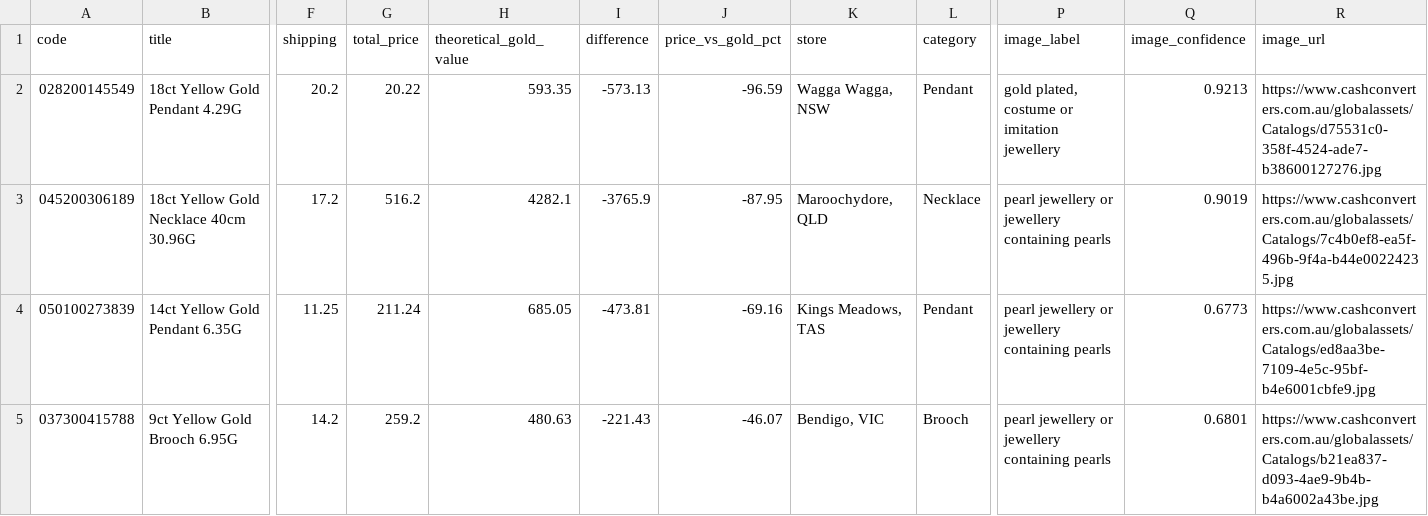
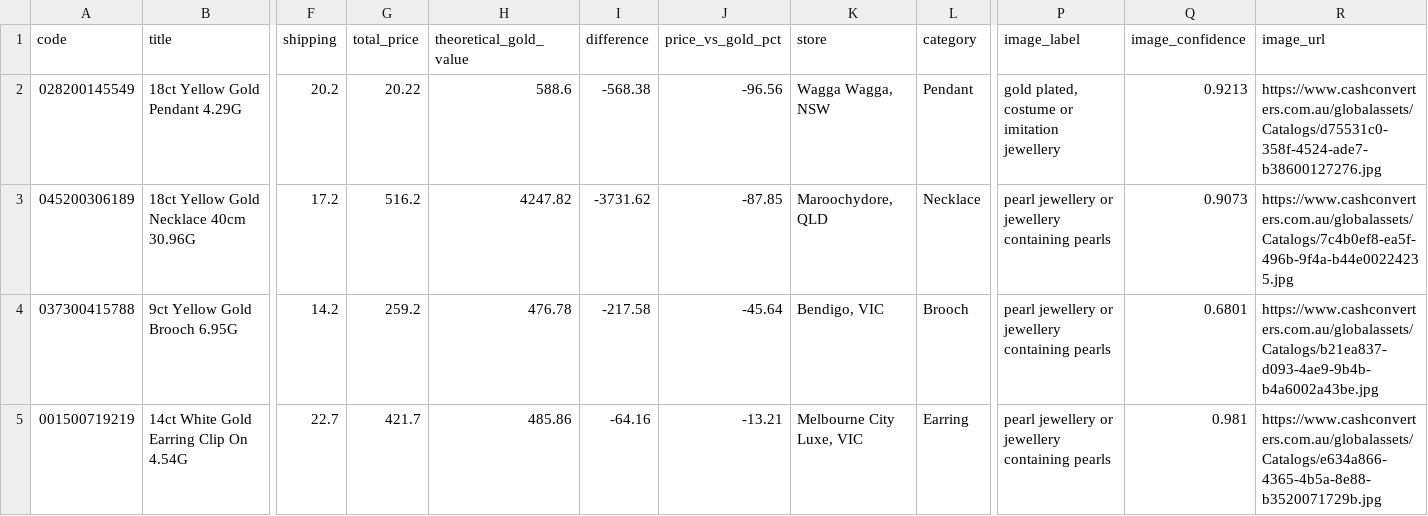
Before and after one commit to tycab03/gold-deal-finder, a CSV file: image_rejected.csv, drawn as a sheet; only a part is shown, gaps mark what is left out; removed rows and columns are numbered as before the commit, all else as after; rows hold the shown columns only; the diff names each change by its address in the sheet, - before the commit and + after, or states it on an @@ line.

```diff
--- a/image_rejected.csv
+++ b/image_rejected.csv
-H2 (theoretical_gold_value): 593.35
+H2 (theoretical_gold_value): 588.6
-I2 (difference): -573.13
+I2 (difference): -568.38
-J2 (price_vs_gold_pct): -96.59
+J2 (price_vs_gold_pct): -96.56
-H3 (theoretical_gold_value): 4282.1
+H3 (theoretical_gold_value): 4247.82
-I3 (difference): -3765.9
+I3 (difference): -3731.62
-J3 (price_vs_gold_pct): -87.95
+J3 (price_vs_gold_pct): -87.85
-Q3 (image_confidence): 0.9019
+Q3 (image_confidence): 0.9073
-row 4: 050100273839 | 14ct Yellow Gold Pendant 6.35G | 11.25 | 211.24 | 685.05 | -473.81 | -69.16 | Kings Meadows, TAS | Pendant | pearl jewellery or jewellery containing pearls | 0.6773 | https://www.cashconverters.com.au/globalassets/Catalogs/ed8aa3be-7109-4e5c-95bf-b4e6001cbfe9.jpg
-H4 (theoretical_gold_value): 480.63
+H4 (theoretical_gold_value): 476.78
-I4 (difference): -221.43
+I4 (difference): -217.58
-J4 (price_vs_gold_pct): -46.07
+J4 (price_vs_gold_pct): -45.64
+row 5: 001500719219 | 14ct White Gold Earring Clip On 4.54G | 22.7 | 421.7 | 485.86 | -64.16 | -13.21 | Melbourne City Luxe, VIC | Earring | pearl jewellery or jewellery containing pearls | 0.981 | https://www.cashconverters.com.au/globalassets/Catalogs/e634a866-4365-4b5a-8e88-b3520071729b.jpg
```
Also changed, not shown: 1 other file.
